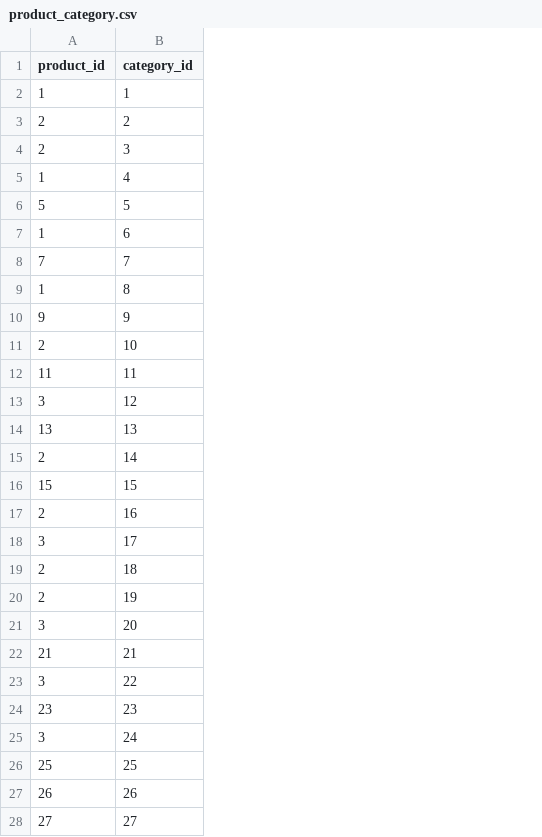
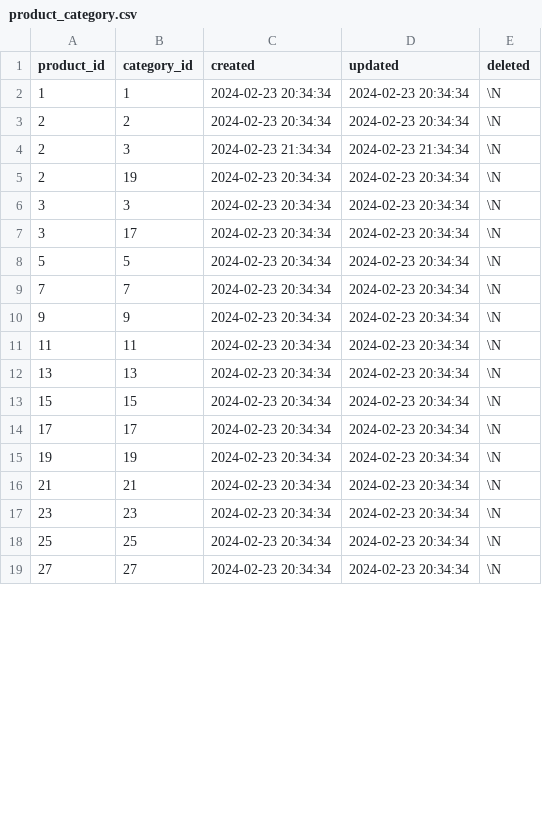
Before and after one commit to eliasbakhshi/database, a CSV file: kmom05/eshop1/sql/product_category.csv, drawn as a sheet; only a part is shown; removed rows and columns are numbered as before the commit, all else as after; the diff covers the shown part only; the diff names each change by its address in the sheet, - before the commit and + after, or states it on an @@ line.

```diff
--- a/kmom05/eshop1/sql/product_category.csv
+++ b/kmom05/eshop1/sql/product_category.csv
+column C (created), rows 2-4: 2024-02-23 20:34:34 | 2024-02-23 20:34:34 | 2024-02-23 21:34:34; rows 8-19: all 2024-02-23 20:34:34
+column D (updated), rows 2-4: 2024-02-23 20:34:34 | 2024-02-23 20:34:34 | 2024-02-23 21:34:34; rows 8-19: all 2024-02-23 20:34:34
+column E (deleted), rows 2-4: all \N; rows 8-19: all \N
-row 5: 1 | 4
+row 5: 2 | 19 | 2024-02-23 20:34:34 | 2024-02-23 20:34:34 | \N
+row 6: 3 | 3 | 2024-02-23 20:34:34 | 2024-02-23 20:34:34 | \N
+row 7: 3 | 17 | 2024-02-23 20:34:34 | 2024-02-23 20:34:34 | \N
-row 7: 1 | 6
-row 9: 1 | 8
-row 11: 2 | 10
-row 13: 3 | 12
-row 15: 2 | 14
-row 17: 2 | 16
-A14 (product_id): 3
+A14 (product_id): 17
-row 19: 2 | 18
-A15 (product_id): 2
+A15 (product_id): 19
-row 21: 3 | 20
-row 23: 3 | 22
-row 25: 3 | 24
-row 27: 26 | 26
```
Also changed, not shown: 2 removed rows elsewhere in this file, kmom05/eshop1/sql/category.csv, kmom05/eshop1/sql/customer.csv, 15 other files.
